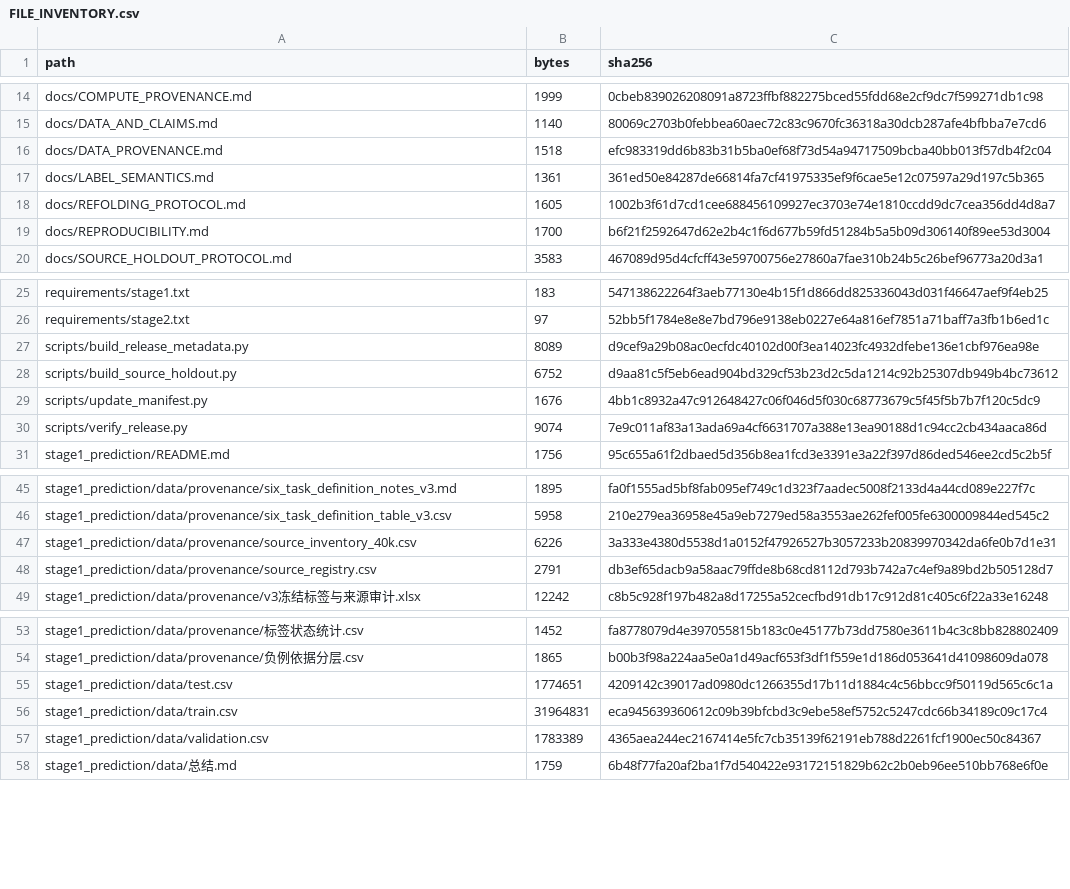
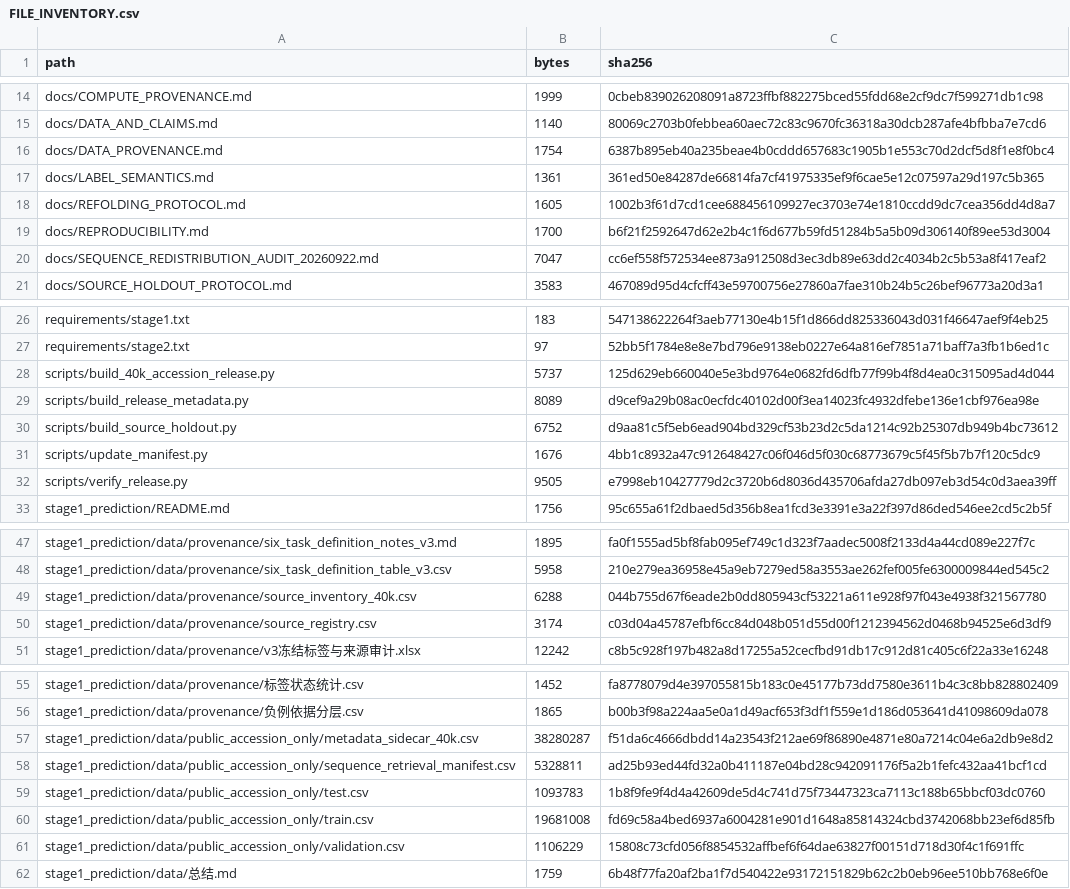
Before and after one commit to czh2005/MarsPro, a CSV file: FILE_INVENTORY.csv, drawn as a sheet; only a part is shown, gaps mark what is left out; the diff covers the shown part only.

Commit message:
Publish accession-first 40k dataset release

```diff
--- a/FILE_INVENTORY.csv
+++ b/FILE_INVENTORY.csv
@@ -15,3 +15,3 @@ docs/COMPUTE_PROVENANCE.md,1999,0cbeb839026208091a8723ffbf882275bced55fdd68e2cf9
 docs/DATA_AND_CLAIMS.md,1140,80069c2703b0febbea60aec72c83c9670fc36318a30dcb287afe4bfbba7e7cd6
-docs/DATA_PROVENANCE.md,1518,efc983319dd6b83b31b5ba0ef68f73d54a94717509bcba40bb013f57db4f2c04
+docs/DATA_PROVENANCE.md,1754,6387b895eb40a235beae4b0cddd657683c1905b1e553c70d2dcf5d8f1e8f0bc4
 docs/LABEL_SEMANTICS.md,1361,361ed50e84287de66814fa7cf41975335ef9f6cae5e12c07597a29d197c5b365
@@ -19,2 +19,3 @@ docs/REFOLDING_PROTOCOL.md,1605,1002b3f61d7cd1cee688456109927ec3703e74e1810ccdd9
 docs/REPRODUCIBILITY.md,1700,b6f21f2592647d62e2b4c1f6d677b59fd51284b5a5b09d306140f89ee53d3004
+docs/SEQUENCE_REDISTRIBUTION_AUDIT_20260922.md,7047,cc6ef558f572534ee873a912508d3ec3db89e63dd2c4034b2c5b53a8f417eaf2
 docs/SOURCE_HOLDOUT_PROTOCOL.md,3583,467089d95d4cfcff43e59700756e27860a7fae310b24b5c26bef96773a20d3a1
@@ -26,2 +27,3 @@ requirements/stage1.txt,183,547138622264f3aeb77130e4b15f1d866dd825336043d031f466
 requirements/stage2.txt,97,52bb5f1784e8e8e7bd796e9138eb0227e64a816ef7851a71baff7a3fb1b6ed1c
+scripts/build_40k_accession_release.py,5737,125d629eb660040e5e3bd9764e0682fd6dfb77f99b4f8d4ea0c315095ad4d044
 scripts/build_release_metadata.py,8089,d9cef9a29b08ac0ecfdc40102d00f3ea14023fc4932dfebe136e1cbf976ea98e
@@ -29,3 +31,3 @@ scripts/build_source_holdout.py,6752,d9aa81c5f5eb6ead904bd329cf53b23d2c5da1214c9
 scripts/update_manifest.py,1676,4bb1c8932a47c912648427c06f046d5f030c68773679c5f45f5b7b7f120c5dc9
-scripts/verify_release.py,9074,7e9c011af83a13ada69a4cf6631707a388e13ea90188d1c94cc2cb434aaca86d
+scripts/verify_release.py,9505,e7998eb10427779d2c3720b6d8036d435706afda27db097eb3d54c0d3aea39ff
 stage1_prediction/README.md,1756,95c655a61f2dbaed5d356b8ea1fcd3e3391e3a22f397d86ded546ee2cd5c2b5f
@@ -46,4 +48,4 @@ stage1_prediction/data/provenance/six_task_definition_notes_v3.md,1895,fa0f1555a
 stage1_prediction/data/provenance/six_task_definition_table_v3.csv,5958,210e279ea36958e45a9eb7279ed58a3553ae262fef005fe6300009844ed545c2
-stage1_prediction/data/provenance/source_inventory_40k.csv,6226,3a333e4380d5538d1a0152f47926527b3057233b20839970342da6fe0b7d1e31
-stage1_prediction/data/provenance/source_registry.csv,2791,db3ef65dacb9a58aac79ffde8b68cd8112d793b742a7c4ef9a89bd2b505128d7
+stage1_prediction/data/provenance/source_inventory_40k.csv,6288,044b755d67f6eade2b0dd805943cf53221a611e928f97f043e4938f321567780
+stage1_prediction/data/provenance/source_registry.csv,3174,c03d04a45787efbf6cc84d048b051d55d00f1212394562d0468b94525e6d3df9
 stage1_prediction/data/provenance/v3冻结标签与来源审计.xlsx,12242,c8b5c928f197b482a8d17255a52cecfbd91db17c912d81c405c6f22a33e16248
@@ -54,5 +56,7 @@ stage1_prediction/data/provenance/标签状态统计.csv,1452,fa8778079d4e397055
 stage1_prediction/data/provenance/负例依据分层.csv,1865,b00b3f98a224aa5e0a1d49acf653f3df1f559e1d186d053641d41098609da078
-stage1_prediction/data/test.csv,1774651,4209142c39017ad0980dc1266355d17b11d1884c4c56bbcc9f50119d565c6c1a
-stage1_prediction/data/train.csv,31964831,eca945639360612c09b39bfcbd3c9ebe58ef5752c5247cdc66b34189c09c17c4
-stage1_prediction/data/validation.csv,1783389,4365aea244ec2167414e5fc7cb35139f62191eb788d2261fcf1900ec50c84367
+stage1_prediction/data/public_accession_only/metadata_sidecar_40k.csv,38280287,f51da6c4666dbdd14a23543f212ae69f86890e4871e80a7214c04e6a2db9e8d2
+stage1_prediction/data/public_accession_only/sequence_retrieval_manifest.csv,5328811,ad25b93ed44fd32a0b411187e04bd28c942091176f5a2b1fefc432aa41bcf1cd
+stage1_prediction/data/public_accession_only/test.csv,1093783,1b8f9fe9f4d4a42609de5d4c741d75f73447323ca7113c188b65bbcf03dc0760
+stage1_prediction/data/public_accession_only/train.csv,19681008,fd69c58a4bed6937a6004281e901d1648a85814324cbd3742068bb23ef6d85fb
+stage1_prediction/data/public_accession_only/validation.csv,1106229,15808c73cfd056f8854532affbef6f64dae63827f00151d718d30f4c1f691ffc
 stage1_prediction/data/总结.md,1759,6b48f77fa20af2ba1f7d540422e93172151829b62c2b0eb96ee510bb768e6f0e
```
Also changed, not shown: 2 edited cells elsewhere in this file, stage1_prediction/data/provenance/source_inventory_40k.csv, stage1_prediction/data/provenance/source_registry.csv, 13 other files.
